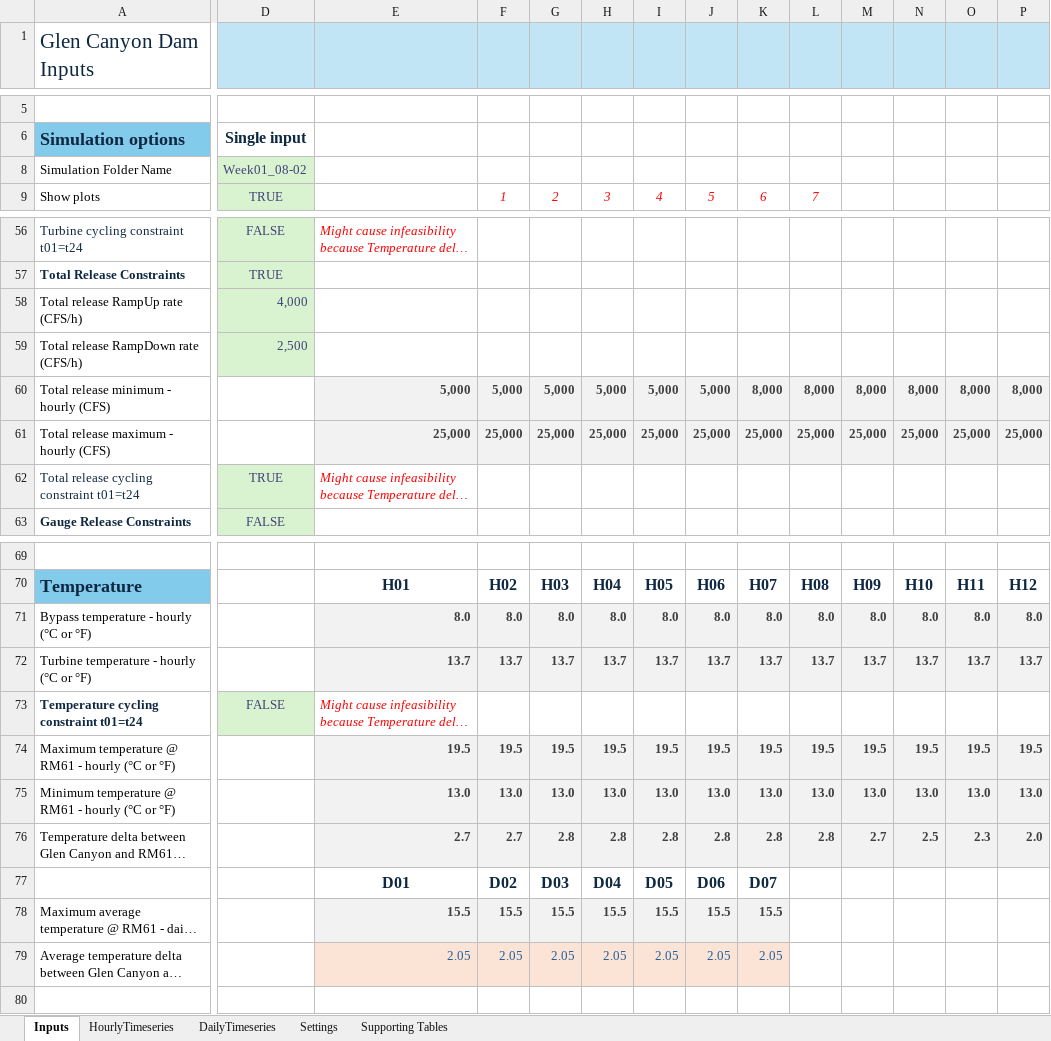
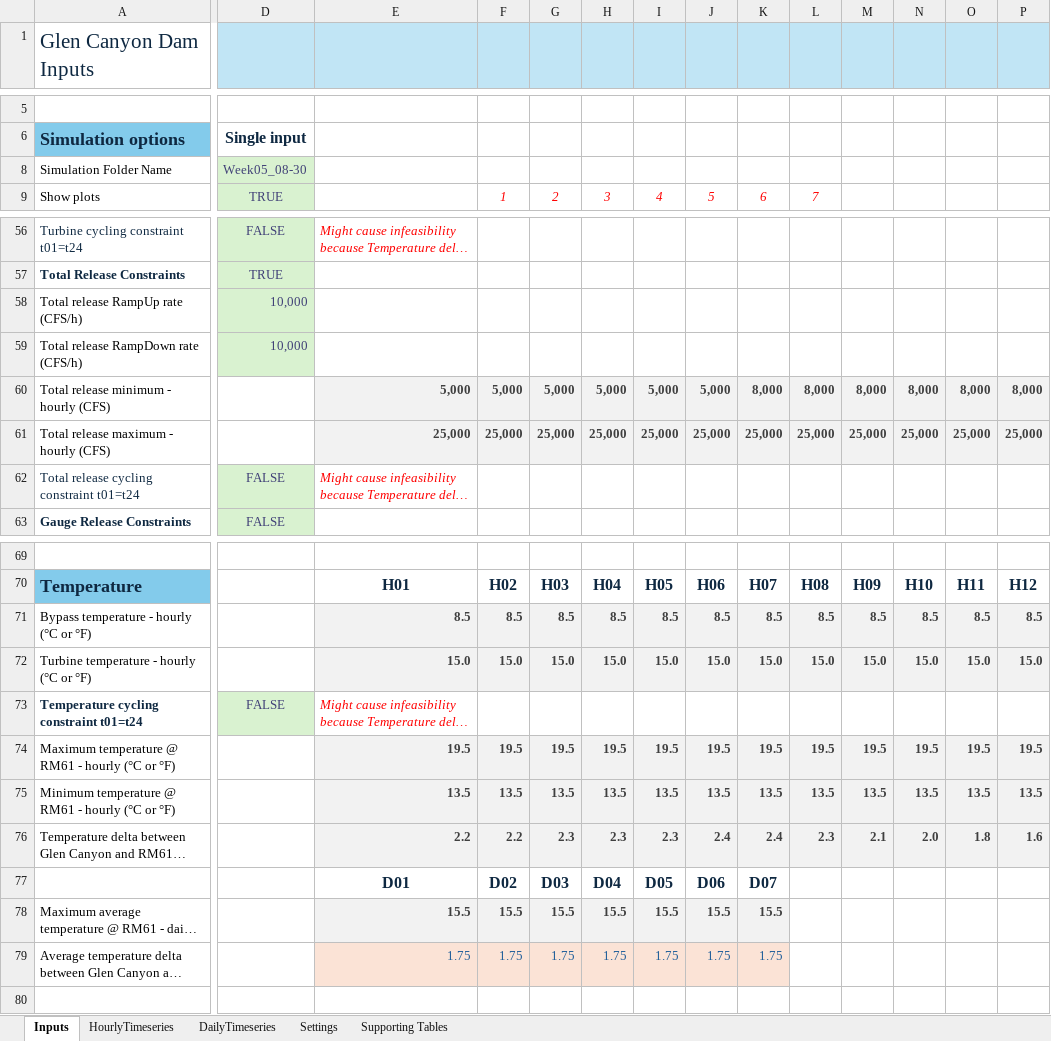
Before and after one commit to energy-modelling-hub/TempRegPy, an Excel workbook: WAPA Inputs.xlsm, sheet Inputs, drawn as a sheet; only a part is shown, gaps mark what is left out; long unchanged cells end in …; values as stored, in another font and other column widths than the file's, no borders; conditional formats not drawn; removed rows and columns are numbered as before the commit, all else as after; rows hold the shown columns only; the diff covers the shown part only; the diff names each change by its address in the sheet, - before the commit and + after, or states it on an @@ line.

```diff
--- a/WAPA Inputs.xlsm (sheet Inputs)
+++ b/WAPA Inputs.xlsm (sheet Inputs)
-D8 (Single input): Week01_08-02
+D8 (Single input): Week05_08-30
-D58 (Single input): 4,000
+D58 (Single input): 10,000
-D59 (Single input): 2,500
+D59 (Single input): 10,000
-D62 (Single input): TRUE
+D62 (Single input): FALSE
-row 71: Bypass temperature - hourly (°C or °F) |  | 8.0 | 8.0 | 8.0 | 8.0 | 8.0 | 8.0 | 8.0 | 8.0 | 8.0 | 8.0 | 8.0 | 8.0
-row 72: Turbine temperature - hourly (°C or °F) |  | 13.7 | 13.7 | 13.7 | 13.7 | 13.7 | 13.7 | 13.7 | 13.7 | 13.7 | 13.7 | 13.7 | 13.7
+row 71: Bypass temperature - hourly (°C or °F) |  | 8.5 | 8.5 | 8.5 | 8.5 | 8.5 | 8.5 | 8.5 | 8.5 | 8.5 | 8.5 | 8.5 | 8.5
+row 72: Turbine temperature - hourly (°C or °F) |  | 15.0 | 15.0 | 15.0 | 15.0 | 15.0 | 15.0 | 15.0 | 15.0 | 15.0 | 15.0 | 15.0 | 15.0
-row 75: Minimum temperature @ RM61 - hourly (°C or °F) |  | 13.0 | 13.0 | 13.0 | 13.0 | 13.0 | 13.0 | 13.0 | 13.0 | 13.0 | 13.0 | 13.0 | 13.0
+row 75: Minimum temperature @ RM61 - hourly (°C or °F) |  | 13.5 | 13.5 | 13.5 | 13.5 | 13.5 | 13.5 | 13.5 | 13.5 | 13.5 | 13.5 | 13.5 | 13.5
-E76 (H01): 2.7
+E76 (H01): 2.2
-F76 (H02): 2.7
+F76 (H02): 2.2
-G76 (H03): 2.8
+G76 (H03): 2.3
-H76 (H04): 2.8
+H76 (H04): 2.3
-I76 (H05): 2.8
+I76 (H05): 2.3
-J76 (H06): 2.8
+J76 (H06): 2.4
-K76 (H07): 2.8
+K76 (H07): 2.4
-L76 (H08): 2.8
+L76 (H08): 2.3
-M76 (H09): 2.7
+M76 (H09): 2.1
-N76 (H10): 2.5
+N76 (H10): 2.0
-O76 (H11): 2.3
+O76 (H11): 1.8
-P76 (H12): 2.0
+P76 (H12): 1.6
-E79 (H01): 2.05
+E79 (H01): 1.75
-F79 (H02): 2.05
+F79 (H02): 1.75
-G79 (H03): 2.05
+G79 (H03): 1.75
-H79 (H04): 2.05
+H79 (H04): 1.75
-I79 (H05): 2.05
+I79 (H05): 1.75
-J79 (H06): 2.05
+J79 (H06): 1.75
-K79 (H07): 2.05
+K79 (H07): 1.75
```
Also changed, not shown: 1 added row, 1 removed row and 590 edited cells elsewhere in this sheet, 1 other file.
